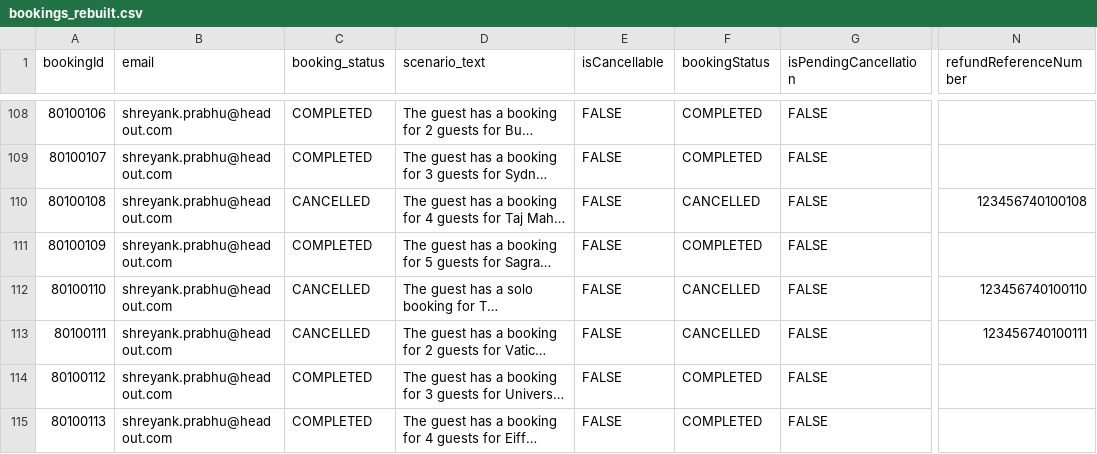
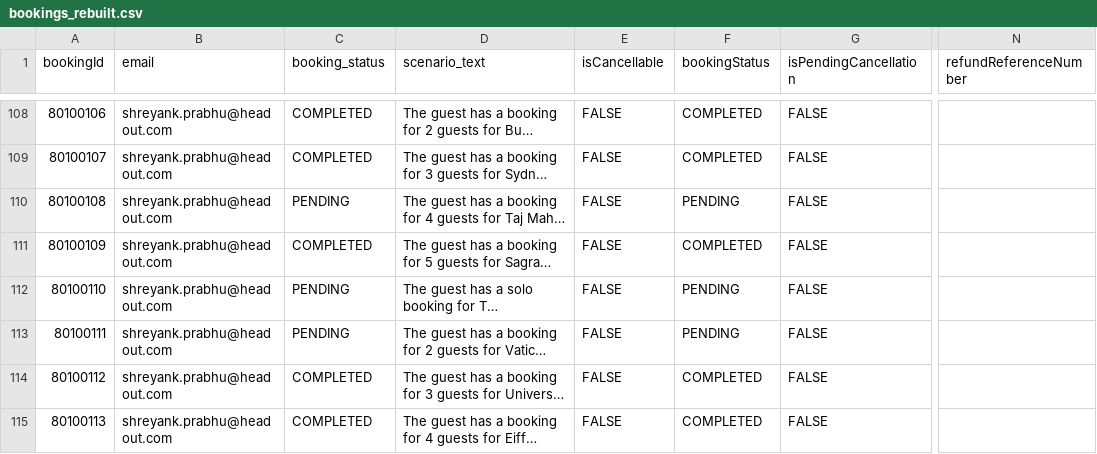
Before and after one commit to shreyankheadout/headout-qa-bot, a CSV file: data/bookings_rebuilt.csv, drawn as a sheet; only a part is shown, gaps mark what is left out; long unchanged cells end in …; the diff covers the shown part only; the diff names each change by its address in the sheet, - before the commit and + after, or states it on an @@ line.

```diff
--- a/data/bookings_rebuilt.csv
+++ b/data/bookings_rebuilt.csv
-C110 (booking_status): CANCELLED
+C110 (booking_status): PENDING
-F110 (bookingStatus): CANCELLED
+F110 (bookingStatus): PENDING
-N110 (refundReferenceNumber): 123456740100108
+N110 (refundReferenceNumber): (empty)
-C112:C113 (booking_status): CANCELLED
+C112:C113 (booking_status): PENDING
-F112:F113 (bookingStatus): CANCELLED
+F112:F113 (bookingStatus): PENDING
-N112 (refundReferenceNumber): 123456740100110
+N112 (refundReferenceNumber): (empty)
-N113 (refundReferenceNumber): 123456740100111
+N113 (refundReferenceNumber): (empty)
```
Also changed, not shown: 51 edited cells elsewhere in this file, 2 other files.
